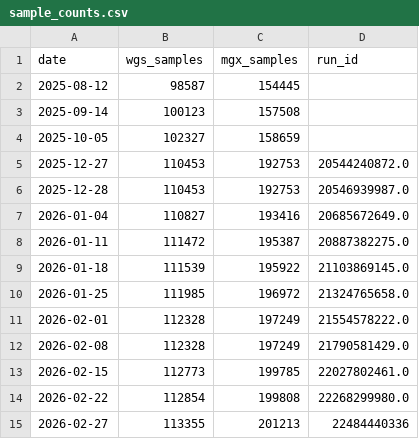
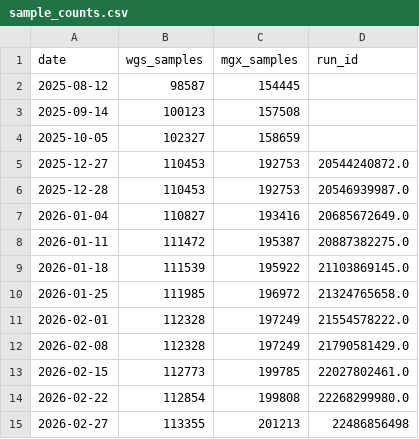
Before and after one commit to motroy/LR-seq-data-db, a CSV file: genome-dashboard/sample_counts.csv, drawn as a sheet.

```diff
--- a/genome-dashboard/sample_counts.csv
+++ b/genome-dashboard/sample_counts.csv
@@ -14,2 +14,2 @@ date,wgs_samples,mgx_samples,run_id
 2026-02-22,112854,199808,22268299980.0
-2026-02-27,113355,201213,22484440336
+2026-02-27,113355,201213,22486856498
```
Also changed, not shown: 5 other files.
